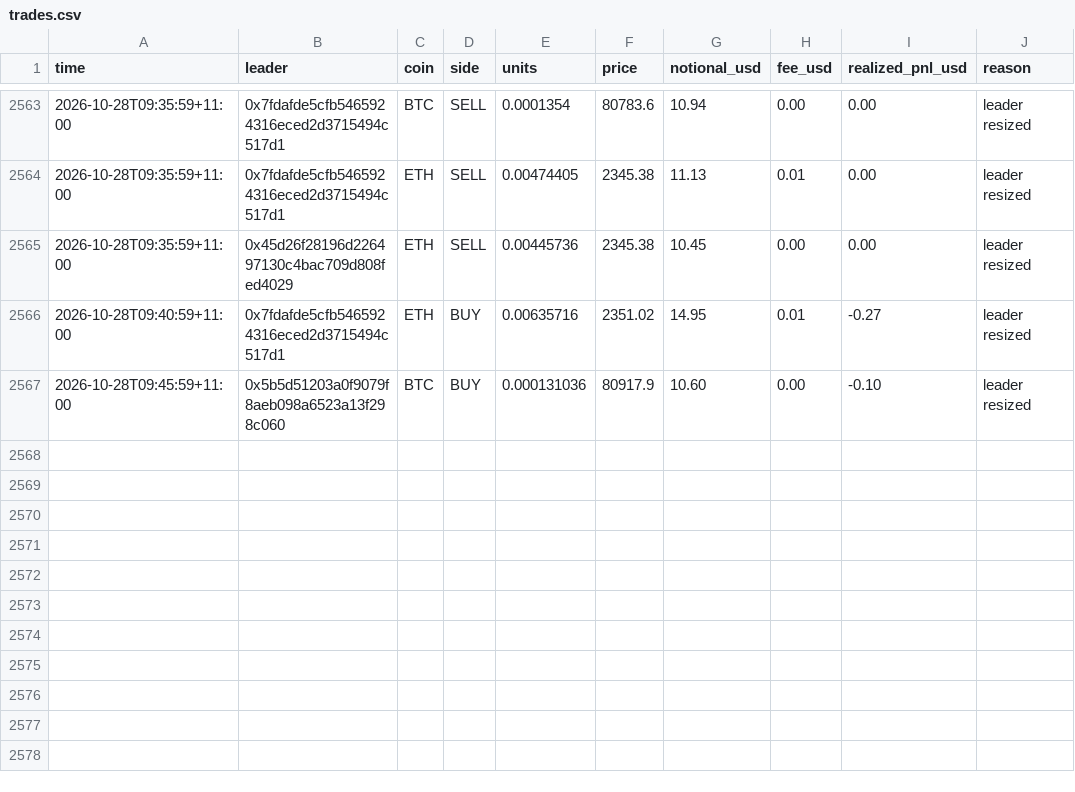
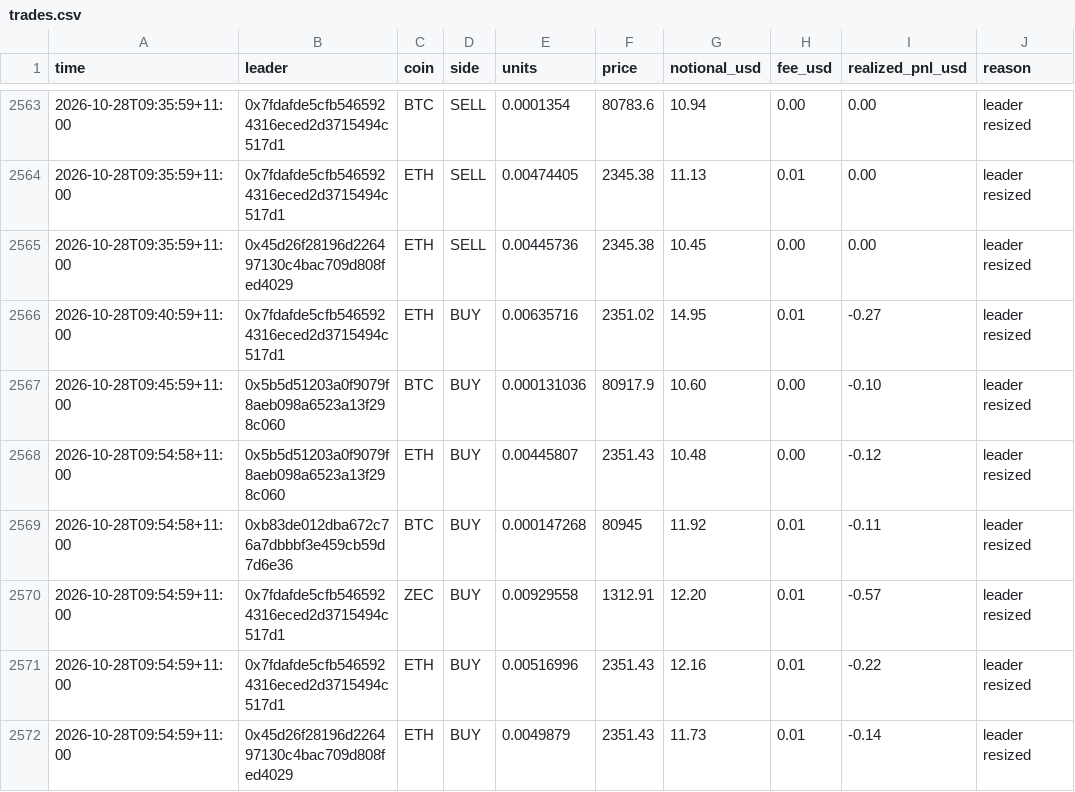
Before and after one commit to cosmick07/invo-copybot, a CSV file: data/trades.csv, drawn as a sheet; only a part is shown, gaps mark what is left out; the diff names each change by its address in the sheet, - before the commit and + after, or states it on an @@ line.

```diff
--- a/data/trades.csv
+++ b/data/trades.csv
+row 2568: 2026-10-28T09:54:58+11:00 | 0x5b5d51203a0f9079f8aeb098a6523a13f298c060 | ETH | BUY | 0.00445807 | 2351.43 | 10.48 | 0.00 | -0.12 | leader resized
+row 2569: 2026-10-28T09:54:58+11:00 | 0xb83de012dba672c76a7dbbbf3e459cb59d7d6e36 | BTC | BUY | 0.000147268 | 80945 | 11.92 | 0.01 | -0.11 | leader resized
+row 2570: 2026-10-28T09:54:59+11:00 | 0x7fdafde5cfb5465924316eced2d3715494c517d1 | ZEC | BUY | 0.00929558 | 1312.91 | 12.20 | 0.01 | -0.57 | leader resized
+row 2571: 2026-10-28T09:54:59+11:00 | 0x7fdafde5cfb5465924316eced2d3715494c517d1 | ETH | BUY | 0.00516996 | 2351.43 | 12.16 | 0.01 | -0.22 | leader resized
+row 2572: 2026-10-28T09:54:59+11:00 | 0x45d26f28196d226497130c4bac709d808fed4029 | ETH | BUY | 0.0049879 | 2351.43 | 11.73 | 0.01 | -0.14 | leader resized
```
Also changed, not shown: data/equity.csv, 3 other files.
